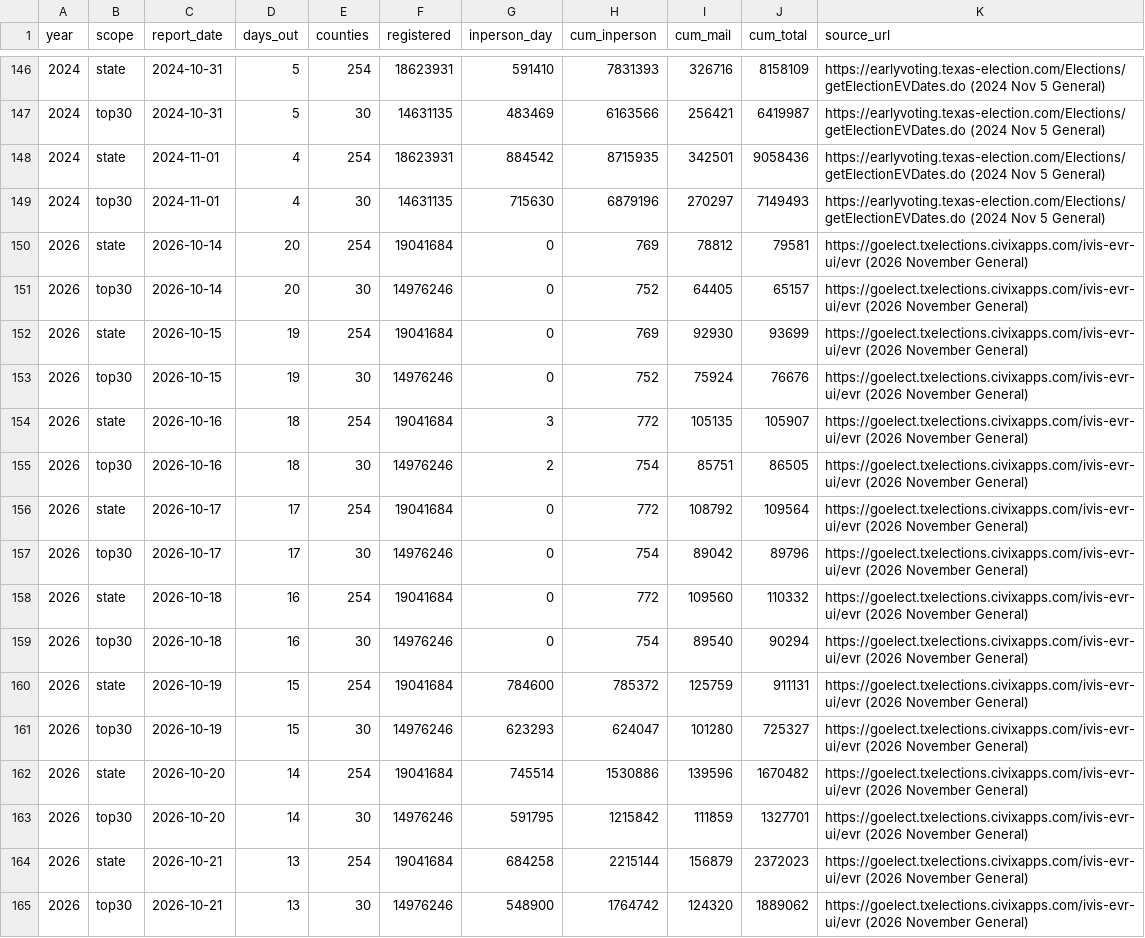
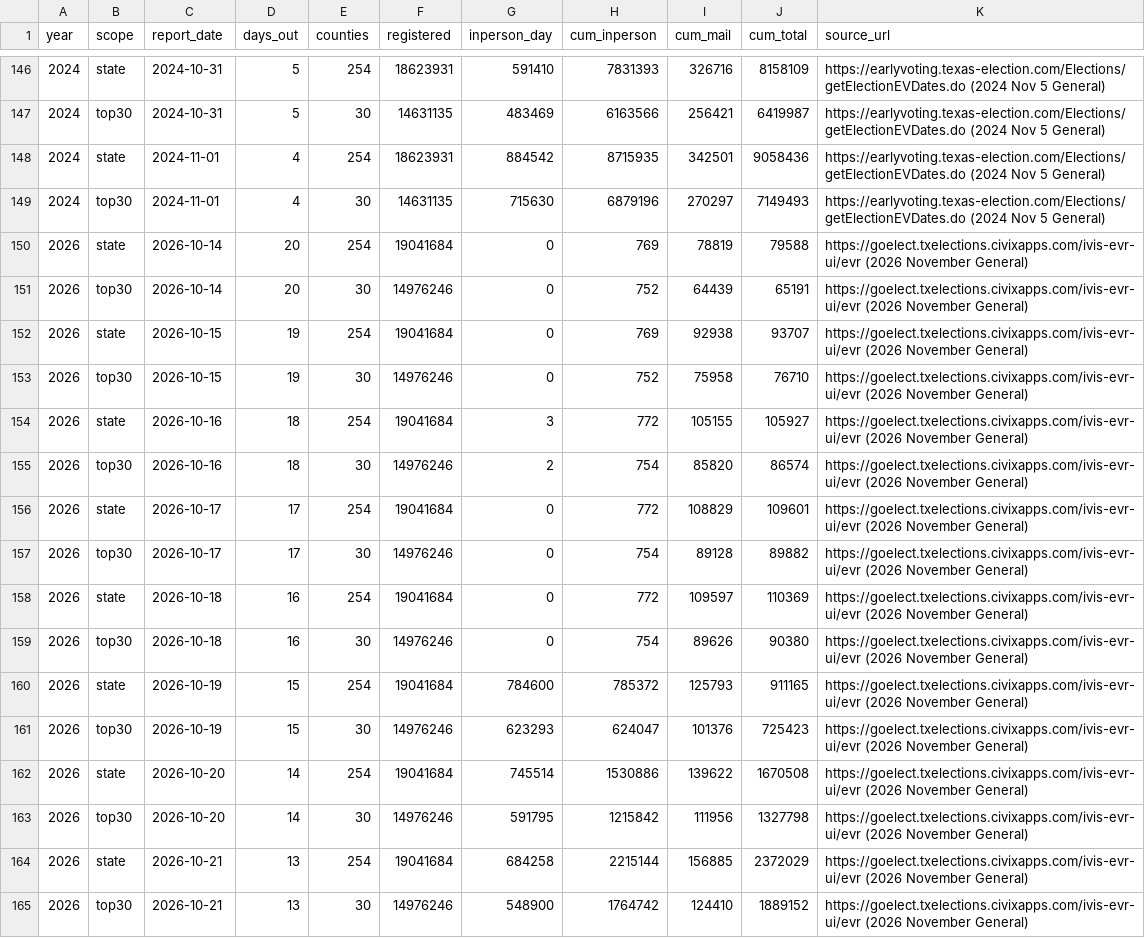
Before and after one commit to sethjlevyhub/fl-early-vote, a CSV file: site/tx-data.csv, drawn as a sheet; only a part is shown, gaps mark what is left out; the diff covers the shown part only.

```diff
--- a/site/tx-data.csv
+++ b/site/tx-data.csv
@@ -149,17 +149,17 @@ year,scope,report_date,days_out,counties,registered,inperson_day,cum_inperson,cu
 2024,top30,2024-11-01,4,30,14631135,715630,6879196,270297,7149493,https://earlyvoting.texas-election.com/Elections/getElectionEVDates.do (2024 Nov 5 General)
-2026,state,2026-10-14,20,254,19041684,0,769,78812,79581,https://goelect.txelections.civixapps.com/ivis-evr-ui/evr (2026 November General)
-2026,top30,2026-10-14,20,30,14976246,0,752,64405,65157,https://goelect.txelections.civixapps.com/ivis-evr-ui/evr (2026 November General)
-2026,state,2026-10-15,19,254,19041684,0,769,92930,93699,https://goelect.txelections.civixapps.com/ivis-evr-ui/evr (2026 November General)
-2026,top30,2026-10-15,19,30,14976246,0,752,75924,76676,https://goelect.txelections.civixapps.com/ivis-evr-ui/evr (2026 November General)
-2026,state,2026-10-16,18,254,19041684,3,772,105135,105907,https://goelect.txelections.civixapps.com/ivis-evr-ui/evr (2026 November General)
-2026,top30,2026-10-16,18,30,14976246,2,754,85751,86505,https://goelect.txelections.civixapps.com/ivis-evr-ui/evr (2026 November General)
-2026,state,2026-10-17,17,254,19041684,0,772,108792,109564,https://goelect.txelections.civixapps.com/ivis-evr-ui/evr (2026 November General)
-2026,top30,2026-10-17,17,30,14976246,0,754,89042,89796,https://goelect.txelections.civixapps.com/ivis-evr-ui/evr (2026 November General)
-2026,state,2026-10-18,16,254,19041684,0,772,109560,110332,https://goelect.txelections.civixapps.com/ivis-evr-ui/evr (2026 November General)
-2026,top30,2026-10-18,16,30,14976246,0,754,89540,90294,https://goelect.txelections.civixapps.com/ivis-evr-ui/evr (2026 November General)
-2026,state,2026-10-19,15,254,19041684,784600,785372,125759,911131,https://goelect.txelections.civixapps.com/ivis-evr-ui/evr (2026 November General)
-2026,top30,2026-10-19,15,30,14976246,623293,624047,101280,725327,https://goelect.txelections.civixapps.com/ivis-evr-ui/evr (2026 November General)
-2026,state,2026-10-20,14,254,19041684,745514,1530886,139596,1670482,https://goelect.txelections.civixapps.com/ivis-evr-ui/evr (2026 November General)
-2026,top30,2026-10-20,14,30,14976246,591795,1215842,111859,1327701,https://goelect.txelections.civixapps.com/ivis-evr-ui/evr (2026 November General)
-2026,state,2026-10-21,13,254,19041684,684258,2215144,156879,2372023,https://goelect.txelections.civixapps.com/ivis-evr-ui/evr (2026 November General)
-2026,top30,2026-10-21,13,30,14976246,548900,1764742,124320,1889062,https://goelect.txelections.civixapps.com/ivis-evr-ui/evr (2026 November General)
+2026,state,2026-10-14,20,254,19041684,0,769,78819,79588,https://goelect.txelections.civixapps.com/ivis-evr-ui/evr (2026 November General)
+2026,top30,2026-10-14,20,30,14976246,0,752,64439,65191,https://goelect.txelections.civixapps.com/ivis-evr-ui/evr (2026 November General)
+2026,state,2026-10-15,19,254,19041684,0,769,92938,93707,https://goelect.txelections.civixapps.com/ivis-evr-ui/evr (2026 November General)
+2026,top30,2026-10-15,19,30,14976246,0,752,75958,76710,https://goelect.txelections.civixapps.com/ivis-evr-ui/evr (2026 November General)
+2026,state,2026-10-16,18,254,19041684,3,772,105155,105927,https://goelect.txelections.civixapps.com/ivis-evr-ui/evr (2026 November General)
+2026,top30,2026-10-16,18,30,14976246,2,754,85820,86574,https://goelect.txelections.civixapps.com/ivis-evr-ui/evr (2026 November General)
+2026,state,2026-10-17,17,254,19041684,0,772,108829,109601,https://goelect.txelections.civixapps.com/ivis-evr-ui/evr (2026 November General)
+2026,top30,2026-10-17,17,30,14976246,0,754,89128,89882,https://goelect.txelections.civixapps.com/ivis-evr-ui/evr (2026 November General)
+2026,state,2026-10-18,16,254,19041684,0,772,109597,110369,https://goelect.txelections.civixapps.com/ivis-evr-ui/evr (2026 November General)
+2026,top30,2026-10-18,16,30,14976246,0,754,89626,90380,https://goelect.txelections.civixapps.com/ivis-evr-ui/evr (2026 November General)
+2026,state,2026-10-19,15,254,19041684,784600,785372,125793,911165,https://goelect.txelections.civixapps.com/ivis-evr-ui/evr (2026 November General)
+2026,top30,2026-10-19,15,30,14976246,623293,624047,101376,725423,https://goelect.txelections.civixapps.com/ivis-evr-ui/evr (2026 November General)
+2026,state,2026-10-20,14,254,19041684,745514,1530886,139622,1670508,https://goelect.txelections.civixapps.com/ivis-evr-ui/evr (2026 November General)
+2026,top30,2026-10-20,14,30,14976246,591795,1215842,111956,1327798,https://goelect.txelections.civixapps.com/ivis-evr-ui/evr (2026 November General)
+2026,state,2026-10-21,13,254,19041684,684258,2215144,156885,2372029,https://goelect.txelections.civixapps.com/ivis-evr-ui/evr (2026 November General)
+2026,top30,2026-10-21,13,30,14976246,548900,1764742,124410,1889152,https://goelect.txelections.civixapps.com/ivis-evr-ui/evr (2026 November General)
```
Also changed, not shown: 51 edited cells elsewhere in this file, site/az-data.csv, site/mi-data.csv, 4 other files.
